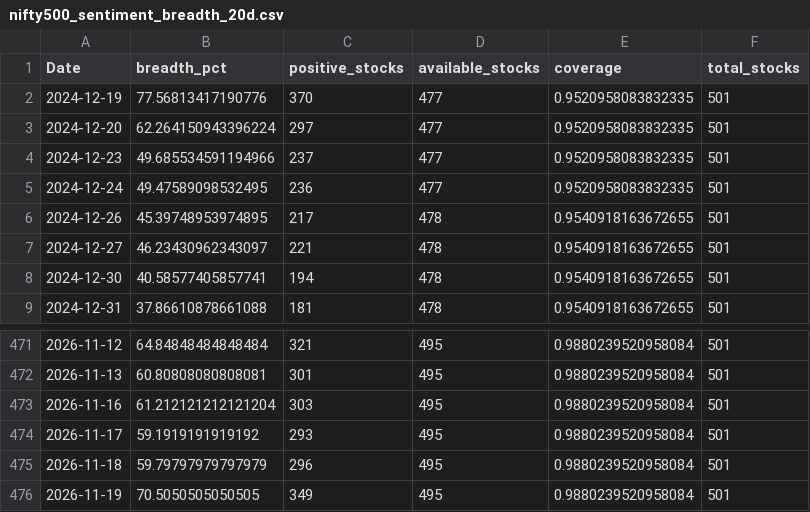
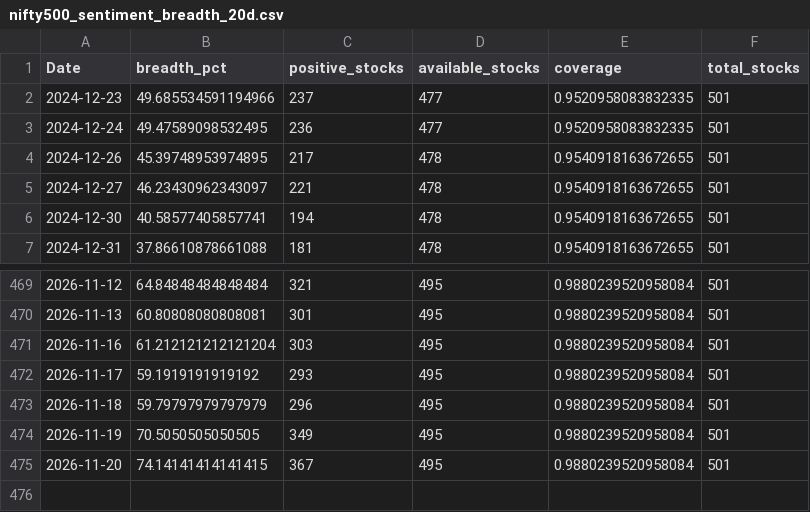
Before and after one commit to CS26-ST/short_term_sentiment_indicator, a CSV file: output/nifty500_sentiment_breadth_20d.csv, drawn as a sheet; only a part is shown, gaps mark what is left out.

```diff
--- a/output/nifty500_sentiment_breadth_20d.csv
+++ b/output/nifty500_sentiment_breadth_20d.csv
@@ -1,4 +1,2 @@
 Date,breadth_pct,positive_stocks,available_stocks,coverage,total_stocks
-2024-12-19,77.56813417190776,370,477,0.9520958083832335,501
-2024-12-20,62.264150943396224,297,477,0.9520958083832335,501
 2024-12-23,49.685534591194966,237,477,0.9520958083832335,501
@@ -476 +474,2 @@ Date,breadth_pct,positive_stocks,available_stocks,coverage,total_stocks
 2026-11-19,70.5050505050505,349,495,0.9880239520958084,501
+2026-11-20,74.14141414141415,367,495,0.9880239520958084,501
```
Also changed, not shown: 2 other files.
